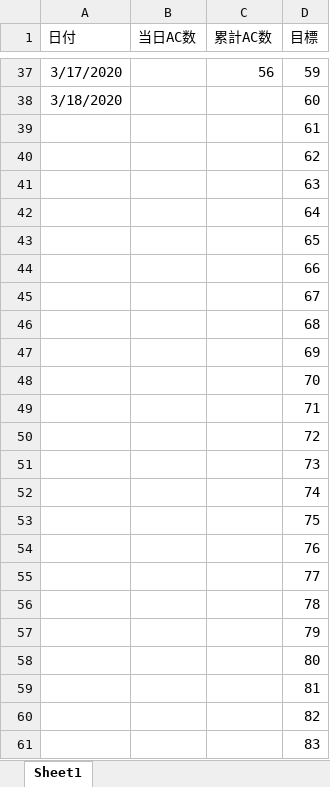
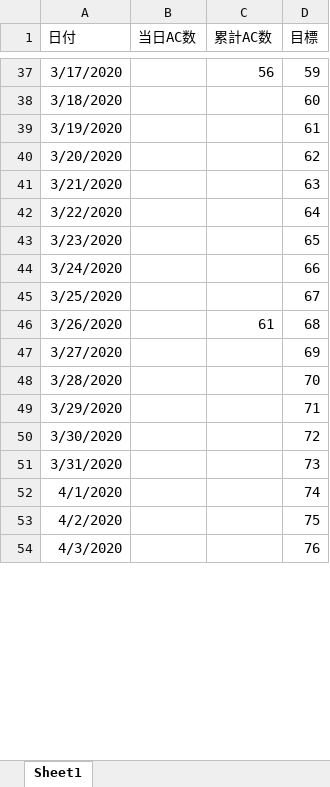
Before and after one commit to ebiebix/AtCoder, an Excel workbook: log.xlsx, sheet Sheet1, drawn as a sheet; only a part is shown, gaps mark what is left out; values as stored, in another font and other column widths than the file's, no borders; charts and pictures not drawn; removed rows and columns are numbered as before the commit, all else as after; the diff covers the shown part only; the diff names each change by its address in the sheet, - before the commit and + after, or states it on an @@ line.

Commit message:
add 二分探索

```diff
--- a/log.xlsx (sheet Sheet1)
+++ b/log.xlsx (sheet Sheet1)
-A39 (日付): (empty)
+A39 (日付): 3/19/2020
-A40 (日付): (empty)
+A40 (日付): 3/20/2020
-A41 (日付): (empty)
+A41 (日付): 3/21/2020
-A42 (日付): (empty)
+A42 (日付): 3/22/2020
-A43 (日付): (empty)
+A43 (日付): 3/23/2020
-A44 (日付): (empty)
+A44 (日付): 3/24/2020
-A45 (日付): (empty)
+A45 (日付): 3/25/2020
-row 46:  |  |  | 68
-row 47:  |  |  | 69
-row 48:  |  |  | 70
-row 49:  |  |  | 71
-row 50:  |  |  | 72
-row 51:  |  |  | 73
-row 52:  |  |  | 74
-row 53:  |  |  | 75
-row 54:  |  |  | 76
-row 55:  |  |  | 77
-row 56:  |  |  | 78
-row 57:  |  |  | 79
-row 58:  |  |  | 80
-row 59:  |  |  | 81
-row 60:  |  |  | 82
-row 61:  |  |  | 83
+row 46: 3/26/2020 |  | 61 | 68
+row 47: 3/27/2020 |  |  | 69
+row 48: 3/28/2020 |  |  | 70
+row 49: 3/29/2020 |  |  | 71
+row 50: 3/30/2020 |  |  | 72
+row 51: 3/31/2020 |  |  | 73
+row 52: 4/1/2020 |  |  | 74
+row 53: 4/2/2020 |  |  | 75
+row 54: 4/3/2020 |  |  | 76
```
Also changed, not shown: 7 added rows elsewhere in this sheet, charts or pictures.
